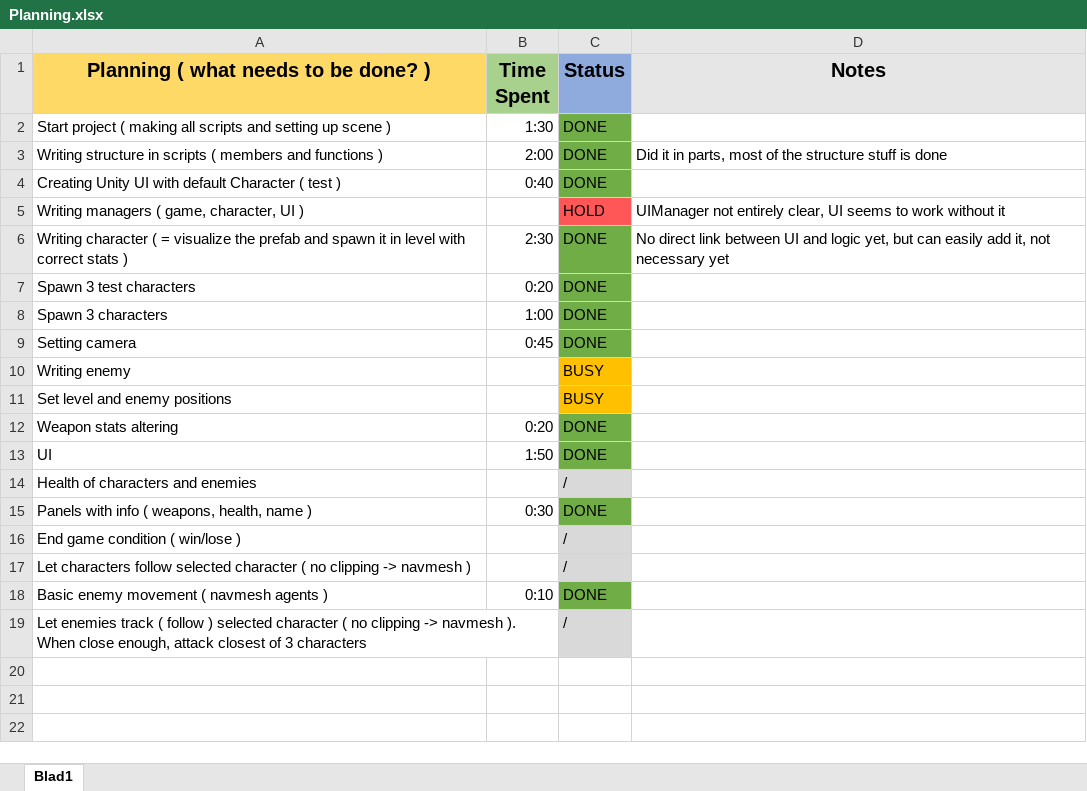
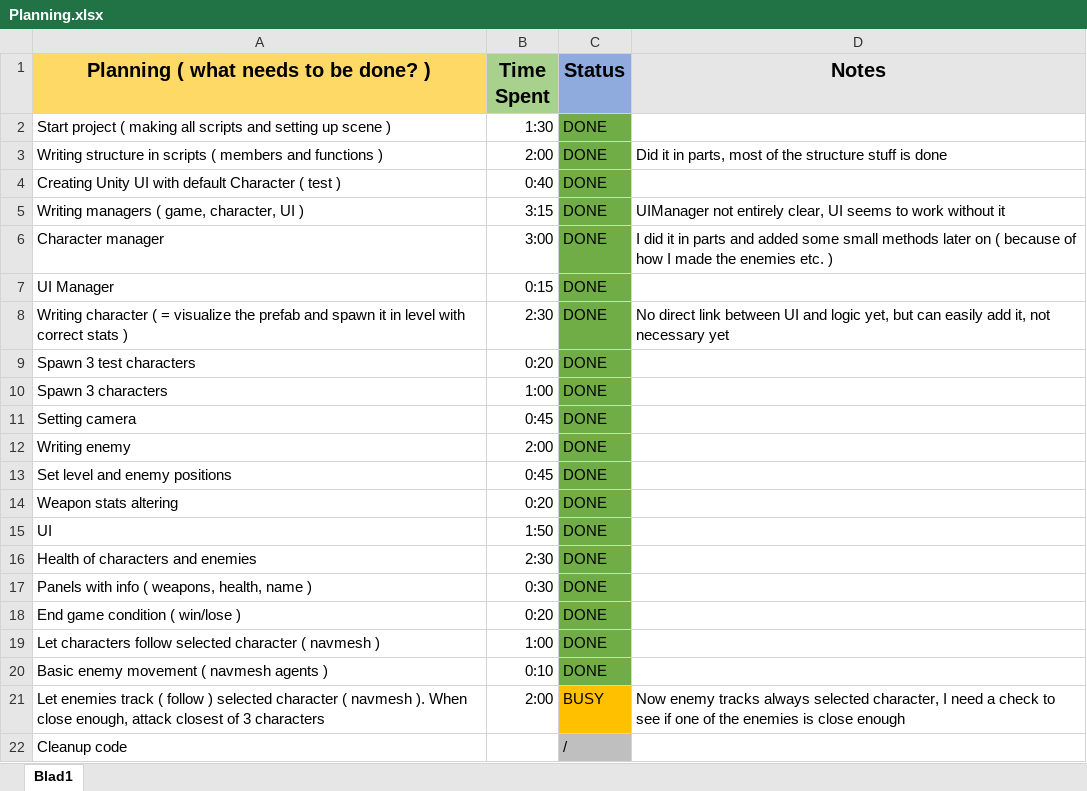
Before and after one commit to jeroencoessens/SecretOfMana, an Excel workbook: Planning.xlsx, sheet Blad1, drawn as a sheet; values as stored, in another font and other column widths than the file's, no borders; removed rows and columns are numbered as before the commit, all else as after; the diff names each change by its address in the sheet, - before the commit and + after, or states it on an @@ line.

Commit message:
Added win/lose and logic to UI ( health system )
Attack and defense now factor in damage done by character / enemy
Game can end ( check if there are still enemies to be killed of if all 3
characters are dead ) -> game pauzes

```diff
--- a/Planning.xlsx (sheet Blad1)
+++ b/Planning.xlsx (sheet Blad1)
-B5 (Time Spent): (empty)
+B5 (Time Spent): 3:15
-C5 (Status): HOLD
+C5 (Status): DONE
-C5 fill: #FF5757
+C5 fill: #70AD47
+row 6: Character manager | 3:00 | DONE | I did it in parts and added some small methods later on ( because of how I made the enemies etc. )
+row 7: UI Manager | 0:15 | DONE
-B12 (Time Spent): (empty)
+B12 (Time Spent): 2:00
-C12:C13 (Status): BUSY
+C12:C13 (Status): DONE
-C12:C13 fill: #FFC000
+C12:C13 fill: #70AD47
-B13 (Time Spent): (empty)
+B13 (Time Spent): 0:45
-B16 (Time Spent): (empty)
+B16 (Time Spent): 2:30
-C16 (Status): /
+C16 (Status): DONE
-C16 fill: #D9D9D9
+C16 fill: #70AD47
-B18 (Time Spent): (empty)
+B18 (Time Spent): 0:20
-C18 (Status): /
+C18 (Status): DONE
-C18 fill: #D9D9D9
+C18 fill: #70AD47
-row 17: Let characters follow selected character ( no clipping -> navmesh ) |  | /
+row 19: Let characters follow selected character ( navmesh ) | 1:00 | DONE
+row 21: Let enemies track ( follow ) selected character ( navmesh ). When close enough, attack closest of 3 characters | 2:00 | BUSY | Now enemy tracks always selected character, I need a check to see if one of the enemies is close enough
-A22: Let enemies track ( follow ) selected character ( no clipping -> navmesh ). When close enough, attack closest of 3 characters
+A22: Cleanup code
-C22 fill: #D9D9D9
+C22 fill: #BFBFBF
```
Also changed, not shown: 56 other files.
